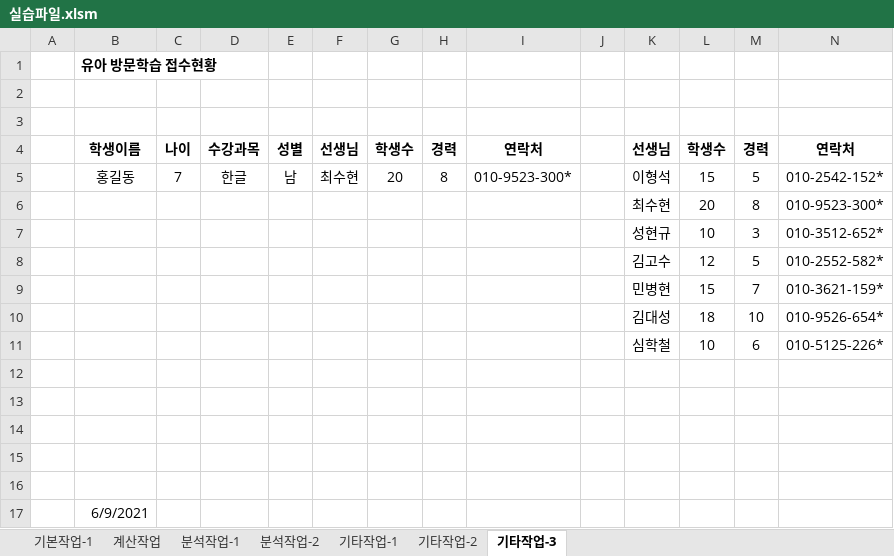
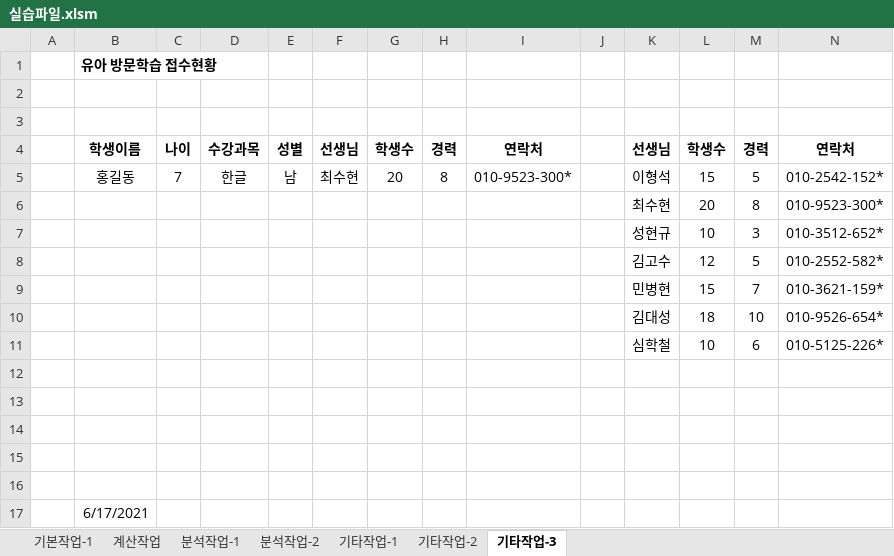
Before and after one commit to 118dg/Computer-Specialist-in-Spreadsheet-Database-Level-1, an Excel workbook: 04-엑셀 출제유형분석4회/실습파일.xlsm, sheet 기타작업-3, drawn as a sheet; values as stored, in another font and other column widths than the file's, no borders; charts and pictures not drawn; the diff names each change by its address in the sheet, - before the commit and + after, or states it on an @@ line.

```diff
--- a/04-엑셀 출제유형분석4회/실습파일.xlsm (sheet 기타작업-3)
+++ b/04-엑셀 출제유형분석4회/실습파일.xlsm (sheet 기타작업-3)
-B17: 6/9/2021
+B17: 6/17/2021
```
Also changed, not shown: sheet 기본작업-1, sheet 계산작업, formulas that keep their value, charts or pictures.
